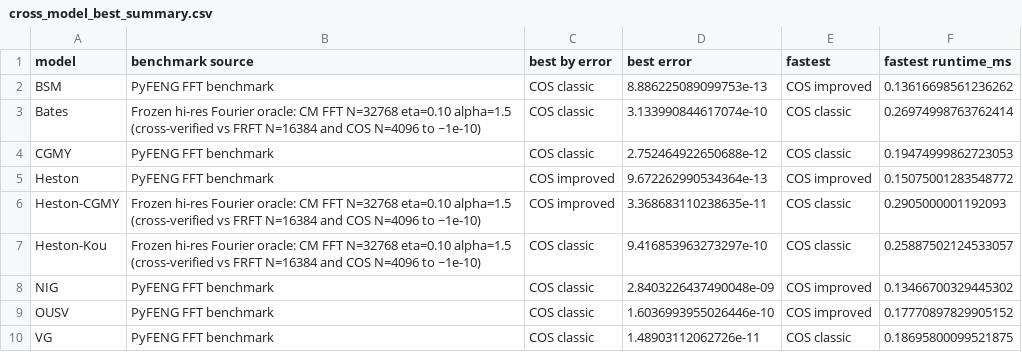
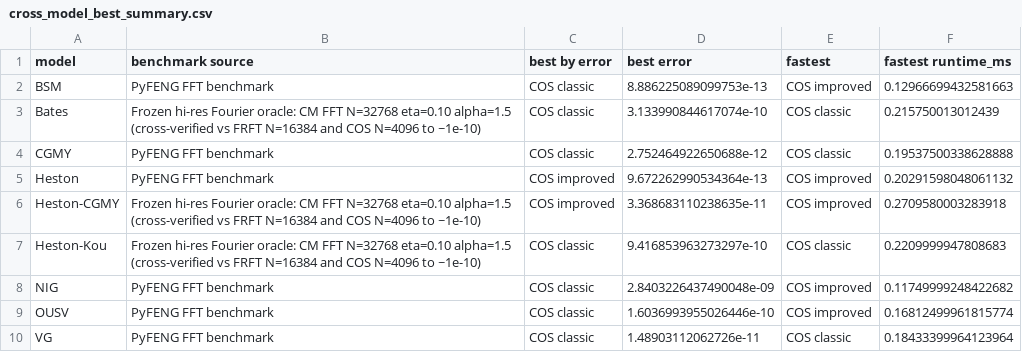
Before and after one commit to nl2992/fourier-option-pricer, a CSV file: benchmarks/mc_vs_fourier_methods/outputs/cross_model_best_summary.csv, drawn as a sheet.

```diff
--- a/benchmarks/mc_vs_fourier_methods/outputs/cross_model_best_summary.csv
+++ b/benchmarks/mc_vs_fourier_methods/outputs/cross_model_best_summary.csv
@@ -1,10 +1,10 @@
 model,benchmark source,best by error,best error,fastest,fastest runtime_ms
-BSM,PyFENG FFT benchmark,COS classic,8.886225089099753e-13,COS improved,0.13616698561236262
-Bates,Frozen hi-res Fourier oracle: CM FFT N=32768 eta=0.10 alpha=1.5 (cross-verified vs FRFT N=16384 and COS N=4096 to ~1e-10),COS classic,3.133990844617074e-10,COS classic,0.26974998763762414
-CGMY,PyFENG FFT benchmark,COS classic,2.752464922650688e-12,COS classic,0.19474999862723053
-Heston,PyFENG FFT benchmark,COS improved,9.672262990534364e-13,COS improved,0.15075001283548772
-Heston-CGMY,Frozen hi-res Fourier oracle: CM FFT N=32768 eta=0.10 alpha=1.5 (cross-verified vs FRFT N=16384 and COS N=4096 to ~1e-10),COS improved,3.368683110238635e-11,COS classic,0.2905000001192093
-Heston-Kou,Frozen hi-res Fourier oracle: CM FFT N=32768 eta=0.10 alpha=1.5 (cross-verified vs FRFT N=16384 and COS N=4096 to ~1e-10),COS classic,9.416853963273297e-10,COS classic,0.25887502124533057
-NIG,PyFENG FFT benchmark,COS classic,2.8403226437490048e-09,COS improved,0.13466700329445302
-OUSV,PyFENG FFT benchmark,COS classic,1.6036993955026446e-10,COS improved,0.17770897829905152
-VG,PyFENG FFT benchmark,COS classic,1.48903112062726e-11,COS classic,0.18695800099521875
+BSM,PyFENG FFT benchmark,COS classic,8.886225089099753e-13,COS improved,0.12966699432581663
+Bates,Frozen hi-res Fourier oracle: CM FFT N=32768 eta=0.10 alpha=1.5 (cross-verified vs FRFT N=16384 and COS N=4096 to ~1e-10),COS classic,3.133990844617074e-10,COS classic,0.215750013012439
+CGMY,PyFENG FFT benchmark,COS classic,2.752464922650688e-12,COS classic,0.19537500338628888
+Heston,PyFENG FFT benchmark,COS improved,9.672262990534364e-13,COS improved,0.20291598048061132
+Heston-CGMY,Frozen hi-res Fourier oracle: CM FFT N=32768 eta=0.10 alpha=1.5 (cross-verified vs FRFT N=16384 and COS N=4096 to ~1e-10),COS improved,3.368683110238635e-11,COS improved,0.2709580003283918
+Heston-Kou,Frozen hi-res Fourier oracle: CM FFT N=32768 eta=0.10 alpha=1.5 (cross-verified vs FRFT N=16384 and COS N=4096 to ~1e-10),COS classic,9.416853963273297e-10,COS classic,0.2209999947808683
+NIG,PyFENG FFT benchmark,COS classic,2.8403226437490048e-09,COS improved,0.11749999248422682
+OUSV,PyFENG FFT benchmark,COS classic,1.6036993955026446e-10,COS improved,0.16812499961815774
+VG,PyFENG FFT benchmark,COS classic,1.48903112062726e-11,COS classic,0.18433399964123964
```
Also changed, not shown: benchmarks/cos_method_improved/outputs/cos_method_improved_paper_compare.csv, benchmarks/mc_vs_fourier_methods/outputs/bsm_mc_vs_carr_madan.csv, 40 other files.
